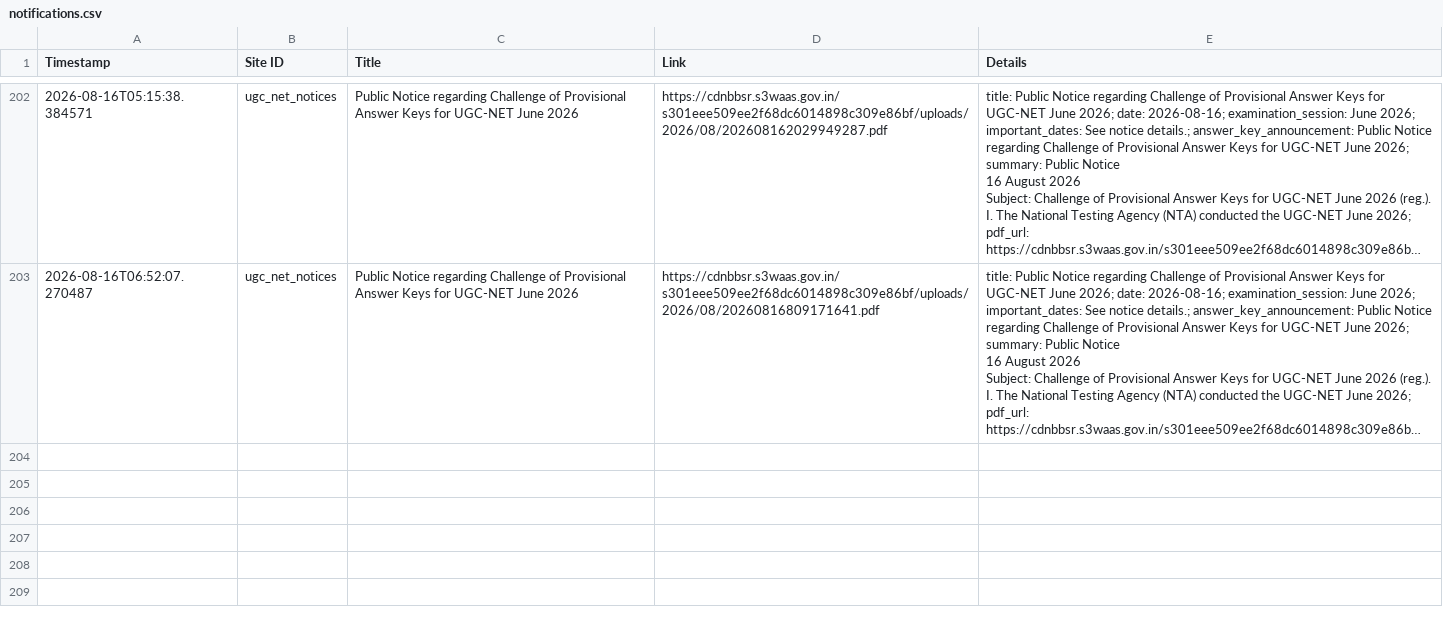
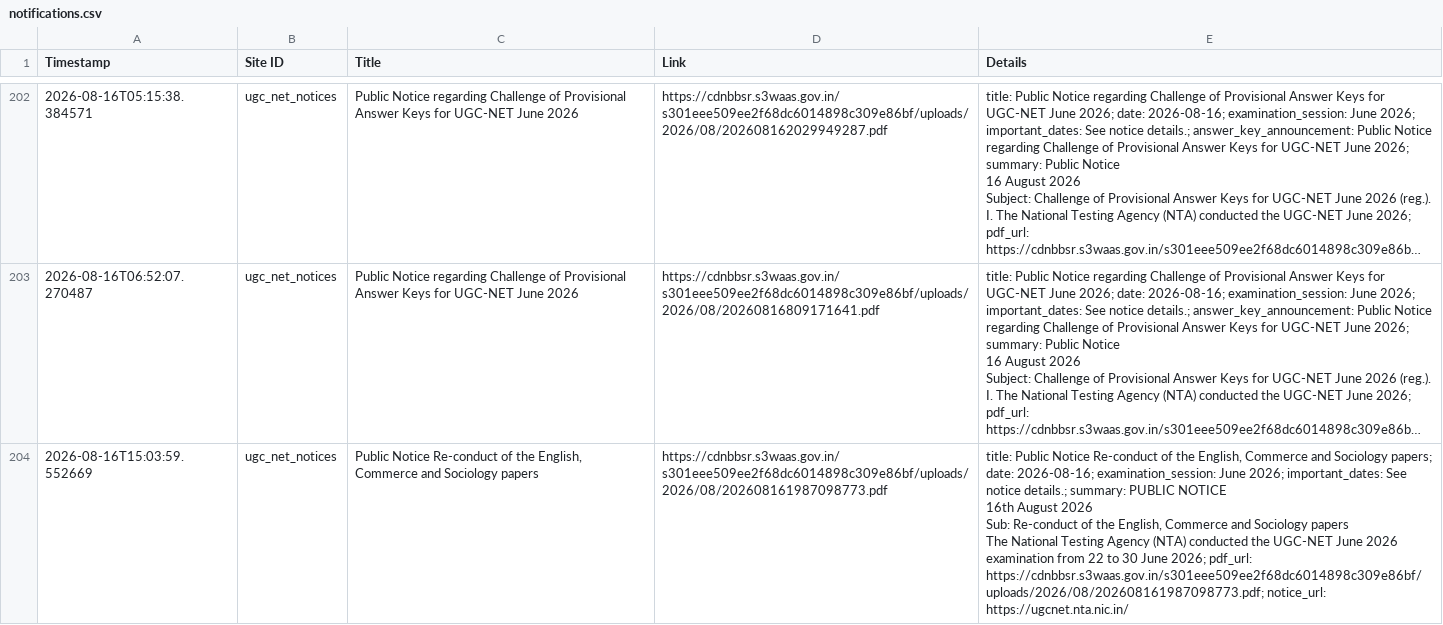
Before and after one commit to Rohan-DX/website-tracker, a CSV file: notifications.csv, drawn as a sheet; only a part is shown, gaps mark what is left out; long unchanged cells end in …; ↵ is a line break in a cell; the diff names each change by its address in the sheet, - before the commit and + after, or states it on an @@ line.

```diff
--- a/notifications.csv
+++ b/notifications.csv
+row 204: 2026-08-16T15:03:59.552669 | ugc_net_notices | Public Notice Re-conduct of the English, Commerce and Sociology papers | https://cdnbbsr.s3waas.gov.in/s301eee509ee2f68dc6014898c309e86bf/uploads/2026/08/202608161987098773.pdf | title: Public Notice Re-conduct of the English, Commerce and Sociology papers; date: 2026-08-16; examination_session: June 2026; important_dates: See notice details.; summary: PUBLIC NOTICE ↵ 16th August 2026 ↵ Sub: Re-conduct of the English, Commerce and Sociology papers ↵ The National Testing Agency (NTA) conducted the UGC-NET June 2026 examination from 22 to 30 June 2026; pdf_url: https://cdnbbsr.s3waas.gov.in/s301eee509ee2f68dc6014898c309e86bf/uploads/2026/08/202608161987098773.pdf; notice_url: https://ugcnet.nta.nic.in/
```
Also changed, not shown: 1 other file.
